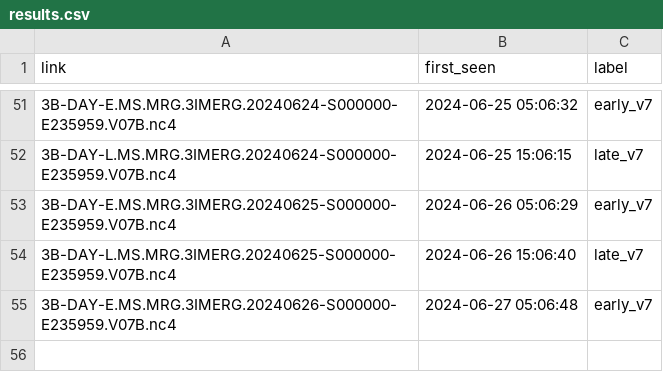
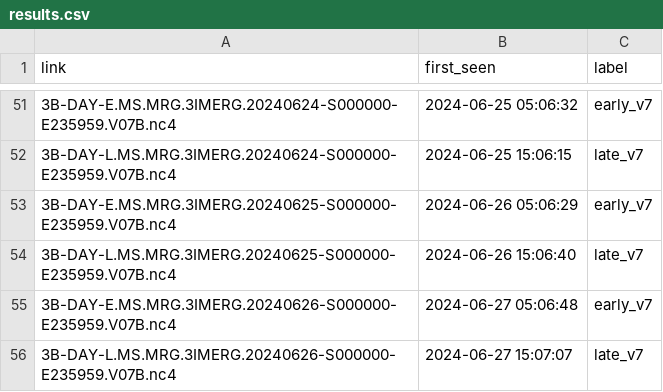
Before and after one commit to OCHA-DAP/ds-imerg-check, a CSV file: results.csv, drawn as a sheet; only a part is shown, gaps mark what is left out; the diff names each change by its address in the sheet, - before the commit and + after, or states it on an @@ line.

```diff
--- a/results.csv
+++ b/results.csv
+row 56: 3B-DAY-L.MS.MRG.3IMERG.20240626-S000000-E235959.V07B.nc4 | 2024-06-27 15:07:07 | late_v7
```
